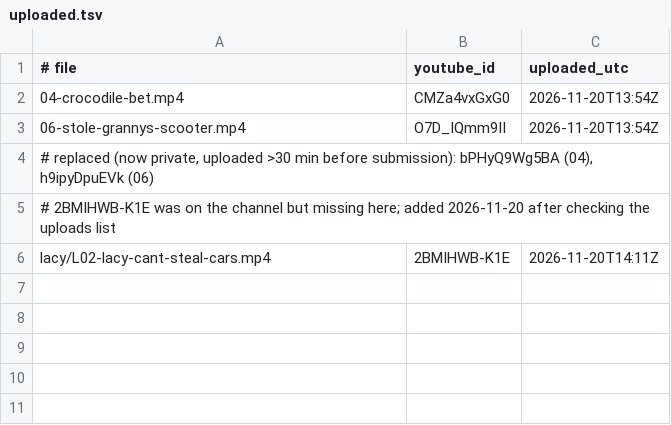
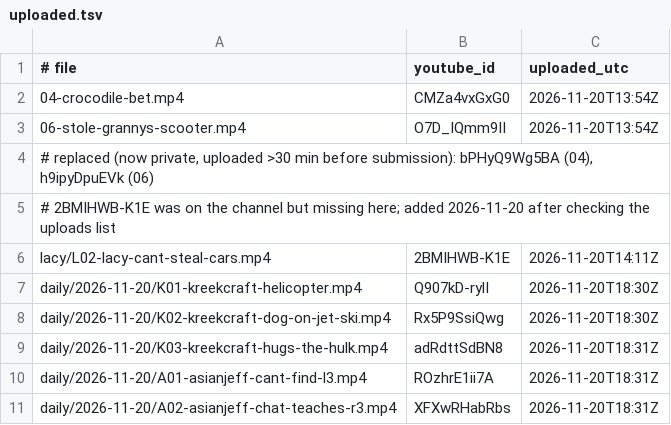
Before and after one commit to dogukanozturk3333-jpg/kreekcraft-clips, a TSV file: tools/uploaded.tsv, drawn as a sheet; the diff names each change by its address in the sheet, - before the commit and + after, or states it on an @@ line.

```diff
--- a/tools/uploaded.tsv
+++ b/tools/uploaded.tsv
+row 7: daily/2026-11-20/K01-kreekcraft-helicopter.mp4 | Q907kD-rylI | 2026-11-20T18:30Z
+row 8: daily/2026-11-20/K02-kreekcraft-dog-on-jet-ski.mp4 | Rx5P9SsiQwg | 2026-11-20T18:30Z
+row 9: daily/2026-11-20/K03-kreekcraft-hugs-the-hulk.mp4 | adRdttSdBN8 | 2026-11-20T18:31Z
+row 10: daily/2026-11-20/A01-asianjeff-cant-find-l3.mp4 | ROzhrE1ii7A | 2026-11-20T18:31Z
+row 11: daily/2026-11-20/A02-asianjeff-chat-teaches-r3.mp4 | XFXwRHabRbs | 2026-11-20T18:31Z
```
Also changed, not shown: 1 other file.
